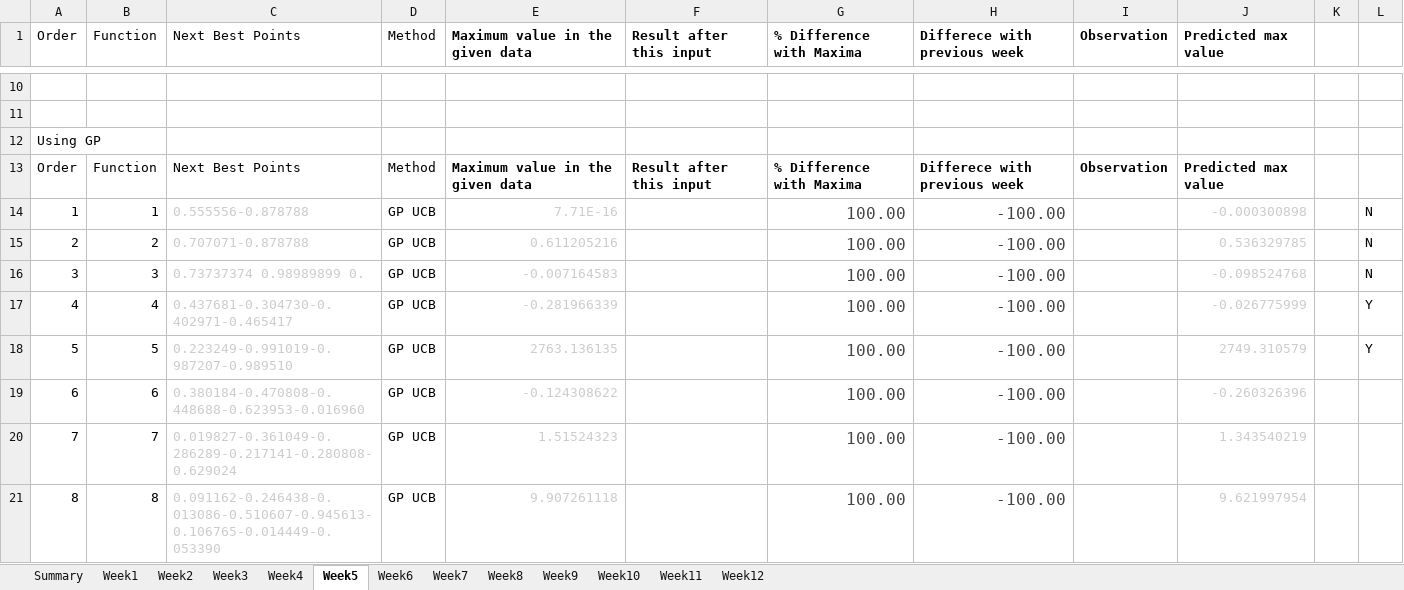
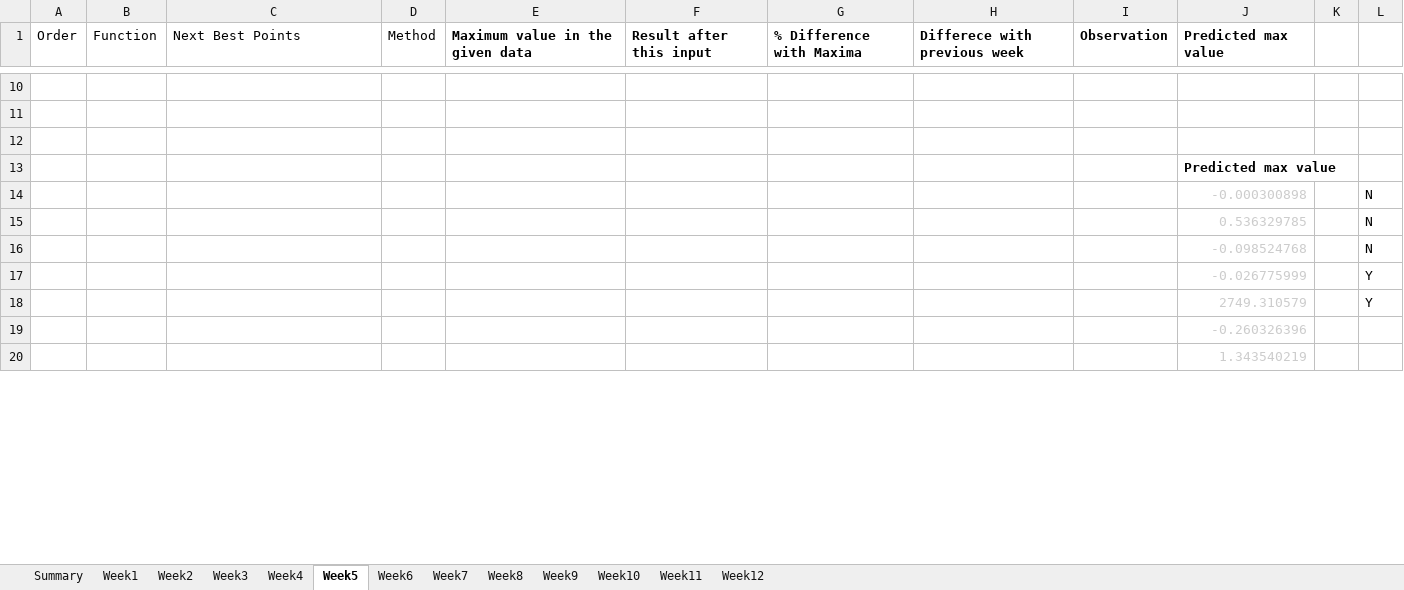
Before and after one commit to nareshpanta1/imperial-ai-ml-capstone-project, an Excel workbook: observations/Observations.xlsx, sheet Week5, drawn as a sheet; only a part is shown, gaps mark what is left out; values as stored, in another font and other column widths than the file's, no borders; removed rows and columns are numbered as before the commit, all else as after; the diff covers the shown part only; the diff names each change by its address in the sheet, - before the commit and + after, or states it on an @@ line.

```diff
--- a/observations/Observations.xlsx (sheet Week5)
+++ b/observations/Observations.xlsx (sheet Week5)
-A12 (Order): Using GP
+A12 (Order): (empty)
-row 13: Order | Function | Next Best Points | Method | Maximum value in the given data | Result after this input | % Difference with Maxima | Differece with previous week | Observation | Predicted max value
-row 14: 1 | 1 | 0.555556-0.878788 | GP UCB | 7.71E-16 |  | 100.00 | -100.00 |  | -0.000300898 |  | N
-row 15: 2 | 2 | 0.707071-0.878788 | GP UCB | 0.611205216 |  | 100.00 | -100.00 |  | 0.536329785 |  | N
-row 16: 3 | 3 | 0.73737374 0.98989899 0. | GP UCB | -0.007164583 |  | 100.00 | -100.00 |  | -0.098524768 |  | N
-row 17: 4 | 4 | 0.437681-0.304730-0.402971-0.465417 | GP UCB | -0.281966339 |  | 100.00 | -100.00 |  | -0.026775999 |  | Y
-row 18: 5 | 5 | 0.223249-0.991019-0.987207-0.989510 | GP UCB | 2763.136135 |  | 100.00 | -100.00 |  | 2749.310579 |  | Y
-row 19: 6 | 6 | 0.380184-0.470808-0.448688-0.623953-0.016960 | GP UCB | -0.124308622 |  | 100.00 | -100.00 |  | -0.260326396
-row 20: 7 | 7 | 0.019827-0.361049-0.286289-0.217141-0.280808-0.629024 | GP UCB | 1.51524323 |  | 100.00 | -100.00 |  | 1.343540219
-row 21: 8 | 8 | 0.091162-0.246438-0.013086-0.510607-0.945613-0.106765-0.014449-0.053390 | GP UCB | 9.907261118 |  | 100.00 | -100.00 |  | 9.621997954
+row 13:  |  |  |  |  |  |  |  |  | Predicted max value
+row 14:  |  |  |  |  |  |  |  |  | -0.000300898 |  | N
+row 15:  |  |  |  |  |  |  |  |  | 0.536329785 |  | N
+row 16:  |  |  |  |  |  |  |  |  | -0.098524768 |  | N
+row 17:  |  |  |  |  |  |  |  |  | -0.026775999 |  | Y
+row 18:  |  |  |  |  |  |  |  |  | 2749.310579 |  | Y
+row 19:  |  |  |  |  |  |  |  |  | -0.260326396
+row 20:  |  |  |  |  |  |  |  |  | 1.343540219
```
Also changed, not shown: 10 added rows, 9 removed rows and 11 edited cells elsewhere in this sheet, sheet Week6, sheet Week7, sheet Week8, sheet Week9, sheet Week10, sheet Week11, 1 more sheet, 3 other files.
